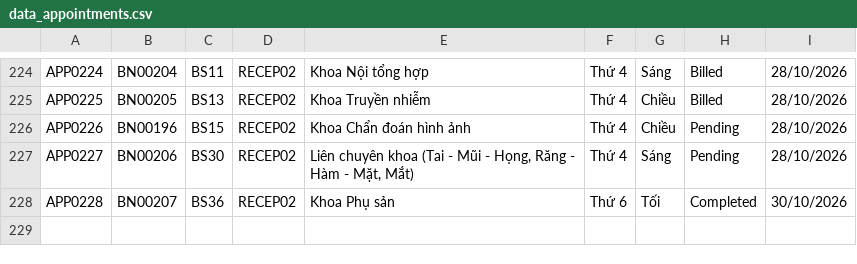
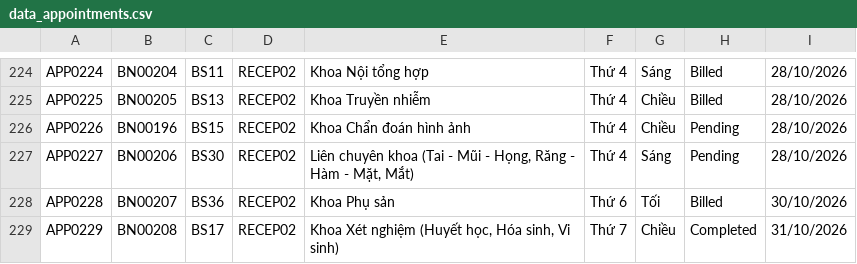
Before and after one commit to prestonwanttorevenge/PBL2, a CSV file: data/data_appointments.csv, drawn as a sheet; only a part is shown, gaps mark what is left out.

```diff
--- a/data/data_appointments.csv
+++ b/data/data_appointments.csv
@@ -227,2 +227,3 @@ APP0226;BN00196;BS15;RECEP02;Khoa Chẩn đoán hình ảnh;Thứ 4;Chiều;Pend
 APP0227;BN00206;BS30;RECEP02;Liên chuyên khoa (Tai - Mũi - Họng, Răng - Hàm - Mặt, Mắt);Thứ 4;Sáng;Pending;28/10/2026
-APP0228;BN00207;BS36;RECEP02;Khoa Phụ sản;Thứ 6;Tối;Completed;30/10/2026
+APP0228;BN00207;BS36;RECEP02;Khoa Phụ sản;Thứ 6;Tối;Billed;30/10/2026
+APP0229;BN00208;BS17;RECEP02;Khoa Xét nghiệm (Huyết học, Hóa sinh, Vi sinh);Thứ 7;Chiều;Completed;31/10/2026
```
Also changed, not shown: data/data_invoice_details.csv, data/data_prescription_details.csv, 4 other files.
